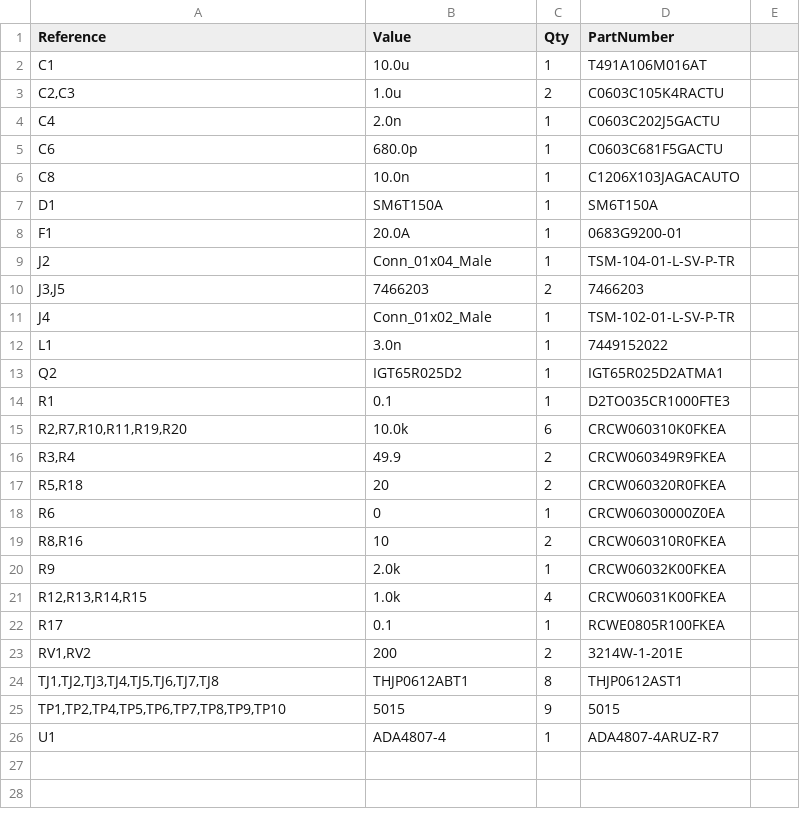
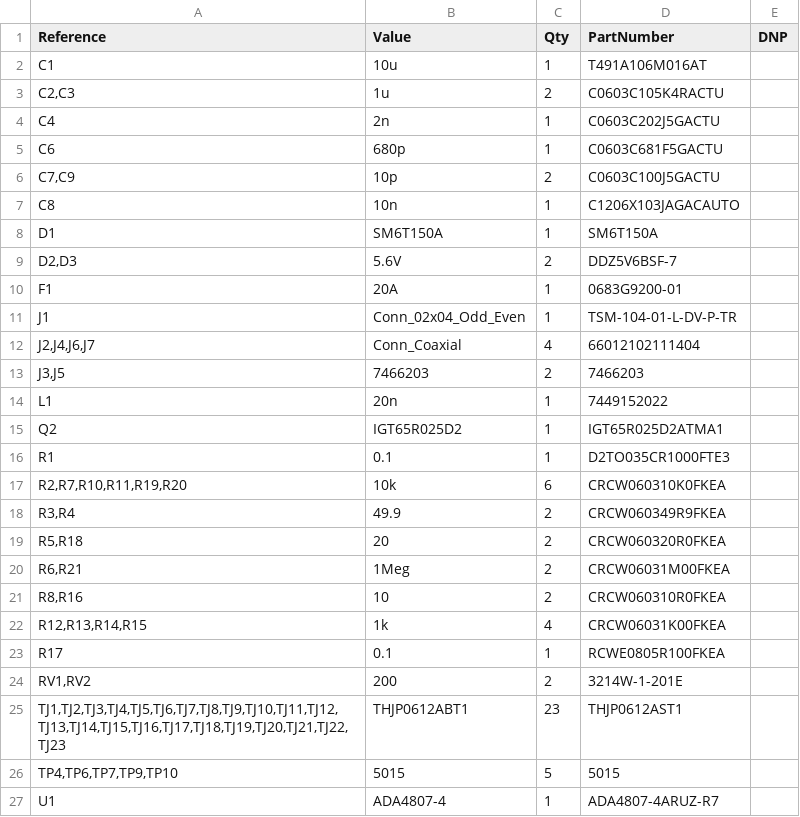
Before and after one commit to superblobmonster/Fast_Eload, a CSV file: ELOAD_BOM.csv, drawn as a sheet; removed rows and columns are numbered as before the commit, all else as after; the diff names each change by its address in the sheet, - before the commit and + after, or states it on an @@ line.

```diff
--- a/ELOAD_BOM.csv
+++ b/ELOAD_BOM.csv
-E1: (empty)
+E1: DNP
-B2 (Value): 10.0u
+B2 (Value): 10u
-B3 (Value): 1.0u
+B3 (Value): 1u
-B4 (Value): 2.0n
+B4 (Value): 2n
-B5 (Value): 680.0p
+B5 (Value): 680p
+row 6: C7,C9 | 10p | 2 | C0603C100J5GACTU
-B7 (Value): 10.0n
+B7 (Value): 10n
+row 9: D2,D3 | 5.6V | 2 | DDZ5V6BSF-7
-B10 (Value): 20.0A
+B10 (Value): 20A
-A11 (Reference): J2
+A11 (Reference): J1
-B11 (Value): Conn_01x04_Male
+B11 (Value): Conn_02x04_Odd_Even
-D11 (PartNumber): TSM-104-01-L-SV-P-TR
+D11 (PartNumber): TSM-104-01-L-DV-P-TR
+row 12: J2,J4,J6,J7 | Conn_Coaxial | 4 | 66012102111404
-row 11: J4 | Conn_01x02_Male | 1 | TSM-102-01-L-SV-P-TR
-B14 (Value): 3.0n
+B14 (Value): 20n
-B17 (Value): 10.0k
+B17 (Value): 10k
-row 18: R6 | 0 | 1 | CRCW06030000Z0EA
+row 20: R6,R21 | 1Meg | 2 | CRCW06031M00FKEA
-row 20: R9 | 2.0k | 1 | CRCW06032K00FKEA
-B22 (Value): 1.0k
+B22 (Value): 1k
-A25 (Reference): TJ1,TJ2,TJ3,TJ4,TJ5,TJ6,TJ7,TJ8
+A25 (Reference): TJ1,TJ2,TJ3,TJ4,TJ5,TJ6,TJ7,TJ8,TJ9,TJ10,TJ11,TJ12,TJ13,TJ14,TJ15,TJ16,TJ17,TJ18,TJ19,TJ20,TJ21,TJ22,TJ23
-C25 (Qty): 8
+C25 (Qty): 23
-A26 (Reference): TP1,TP2,TP4,TP5,TP6,TP7,TP8,TP9,TP10
+A26 (Reference): TP4,TP6,TP7,TP9,TP10
-C26 (Qty): 9
+C26 (Qty): 5
```
Also changed, not shown: 5 other files.
